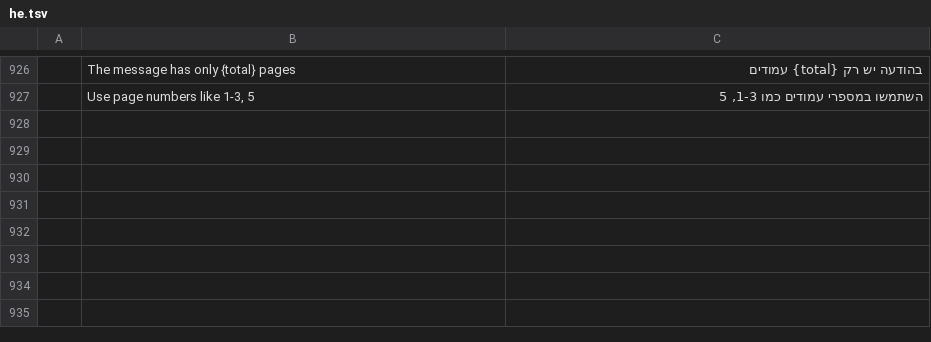
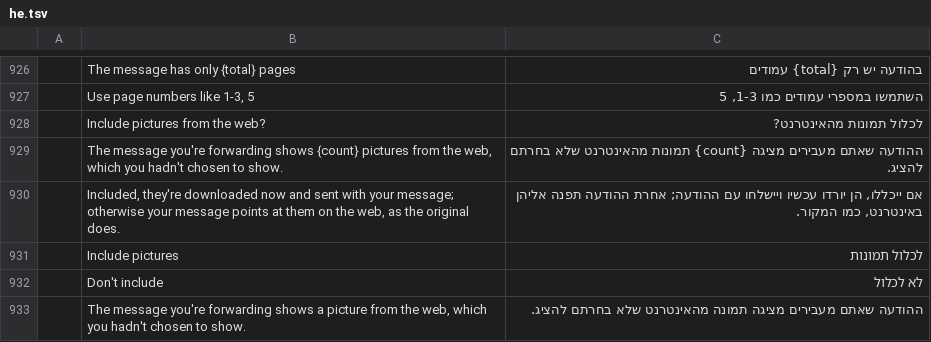
Before and after one commit to jeroenflvr/mailcraft, a TSV file: crates/ui-egui/src/i18n/he.tsv, drawn as a sheet; only a part is shown, gaps mark what is left out; the diff names each change by its address in the sheet, - before the commit and + after, or states it on an @@ line.

```diff
--- a/crates/ui-egui/src/i18n/he.tsv
+++ b/crates/ui-egui/src/i18n/he.tsv
+row 928:  | Include pictures from the web? | לכלול תמונות מהאינטרנט?
+row 929:  | The message you're forwarding shows {count} pictures from the web, which you hadn't chosen to show. | ההודעה שאתם מעבירים מציגה {count} תמונות מהאינטרנט שלא בחרתם להציג.
+row 930:  | Included, they're downloaded now and sent with your message; otherwise your message points at them on the web, as the original does. | אם ייכללו, הן יורדו עכשיו ויישלחו עם ההודעה; אחרת ההודעה תפנה אליהן באינטרנט, כמו המקור.
+row 931:  | Include pictures | לכלול תמונות
+row 932:  | Don't include | לא לכלול
+row 933:  | The message you're forwarding shows a picture from the web, which you hadn't chosen to show. | ההודעה שאתם מעבירים מציגה תמונה מהאינטרנט שלא בחרתם להציג.
```
Also changed, not shown: crates/ui-egui/src/i18n/ar.tsv, crates/ui-egui/src/i18n/fr.tsv, 22 other files.
